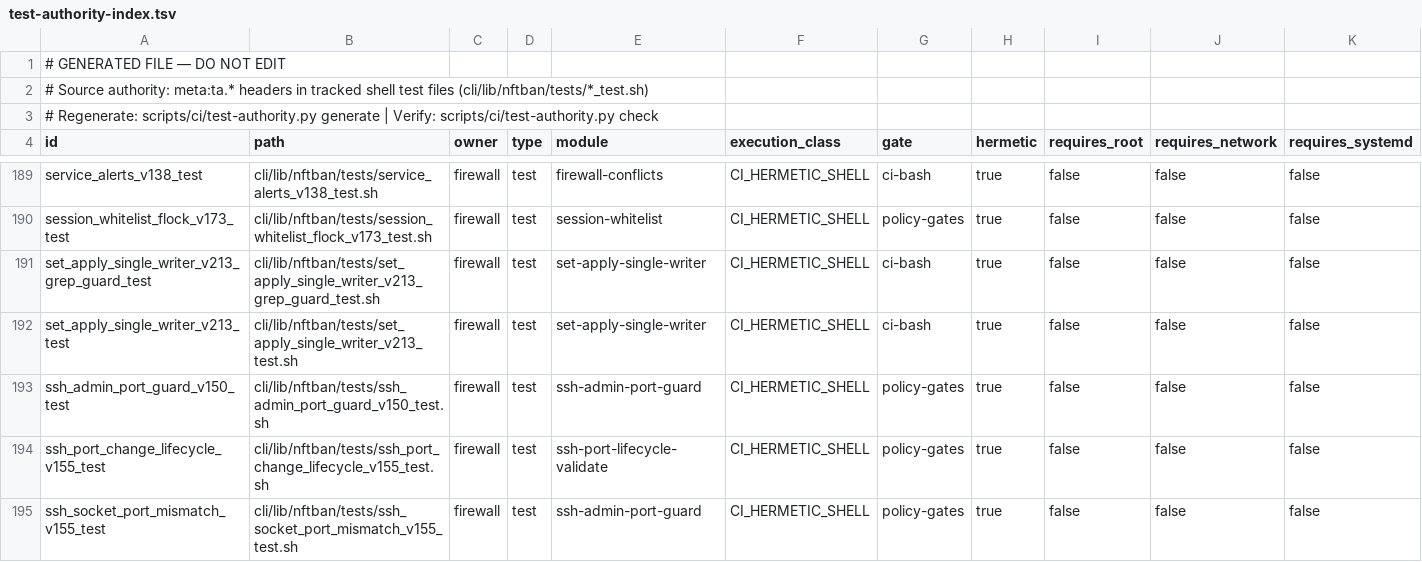
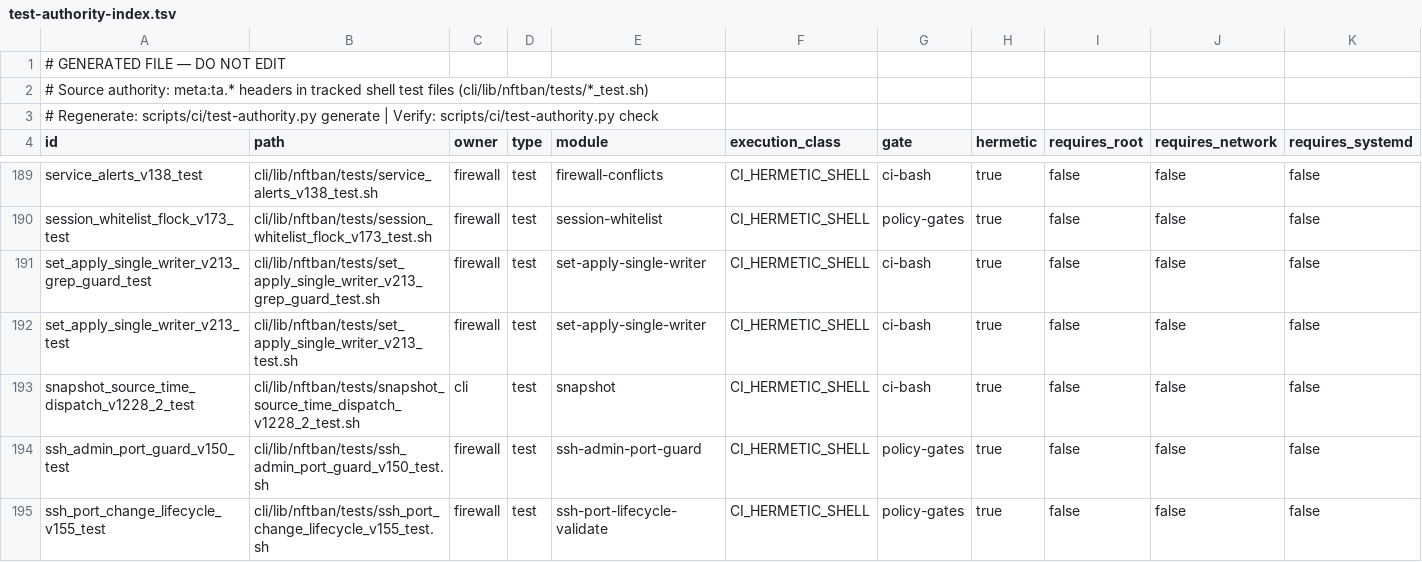
Before and after one commit to itcmsgr/nftban, a TSV file: scripts/ci/test-authority-index.tsv, drawn as a sheet; only a part is shown, gaps mark what is left out; the shorter side is filled out with more unchanged rows; rows hold the shown columns only; the diff names each change by its address in the sheet, - before the commit and + after, or states it on an @@ line.

```diff
--- a/scripts/ci/test-authority-index.tsv
+++ b/scripts/ci/test-authority-index.tsv
+row 193: snapshot_source_time_dispatch_v1228_2_test | cli/lib/nftban/tests/snapshot_source_time_dispatch_v1228_2_test.sh | cli | test | snapshot | CI_HERMETIC_SHELL | ci-bash | true | false | false | false
```
